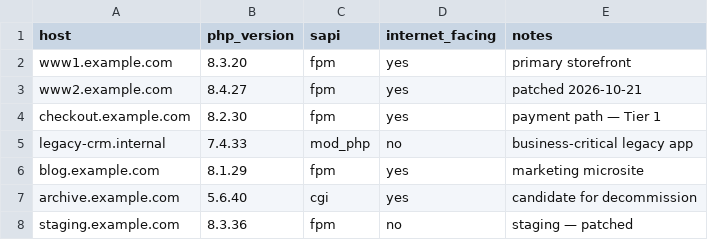
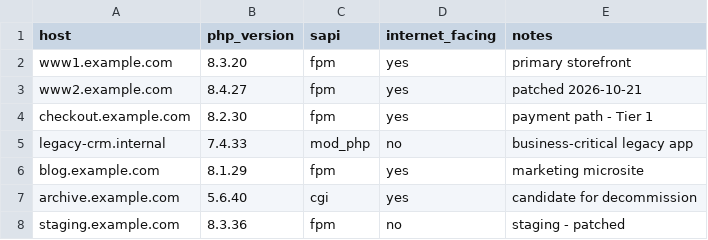
Before and after one commit to PolymathWizard/BHIL-NSA-PHP-Impact-Radius, a CSV file: data/inventory.example.csv, drawn as a sheet.

```diff
--- a/data/inventory.example.csv
+++ b/data/inventory.example.csv
@@ -3,3 +3,3 @@ www1.example.com,8.3.20,fpm,yes,primary storefront
 www2.example.com,8.4.27,fpm,yes,patched 2026-10-21
-checkout.example.com,8.2.30,fpm,yes,payment path — Tier 1
+checkout.example.com,8.2.30,fpm,yes,payment path - Tier 1
 legacy-crm.internal,7.4.33,mod_php,no,business-critical legacy app
@@ -7,2 +7,2 @@ blog.example.com,8.1.29,fpm,yes,marketing microsite
 archive.example.com,5.6.40,cgi,yes,candidate for decommission
-staging.example.com,8.3.36,fpm,no,staging — patched
+staging.example.com,8.3.36,fpm,no,staging - patched
```
Also changed, not shown: data/exposure_matrix.csv, 30 other files.
